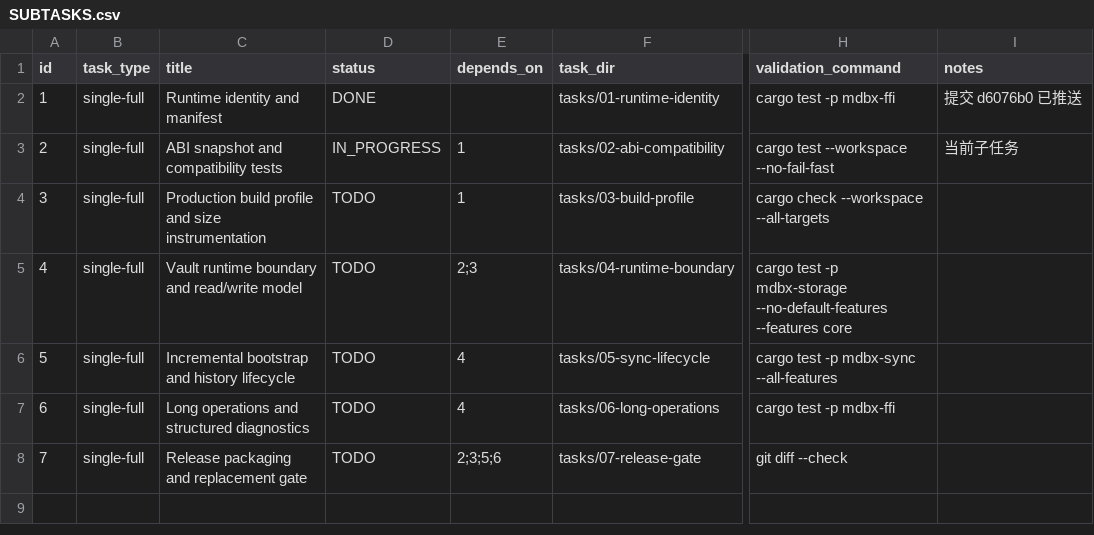
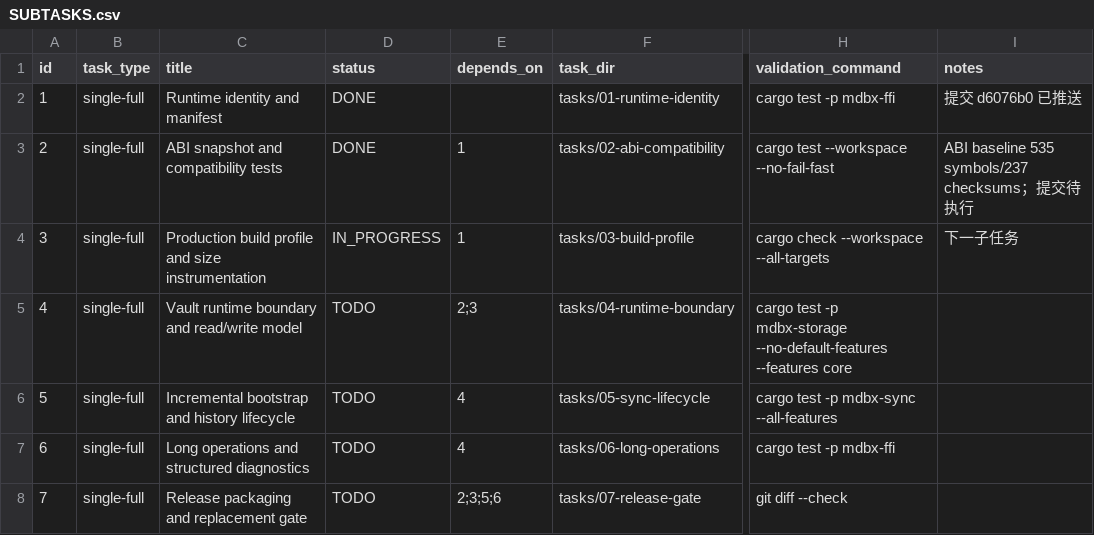
Before and after one commit to Monica-Pass/Mdbx, a CSV file: mdbx3-runtime-design/implementation/SUBTASKS.csv, drawn as a sheet; only a part is shown, gaps mark what is left out; the diff names each change by its address in the sheet, - before the commit and + after, or states it on an @@ line.

Commit message:
test(ffi): freeze MDBX2 UniFFI ABI for MDBX3

```diff
--- a/mdbx3-runtime-design/implementation/SUBTASKS.csv
+++ b/mdbx3-runtime-design/implementation/SUBTASKS.csv
-D3 (status): IN_PROGRESS
+D3 (status): DONE
-I3 (notes): 当前子任务
+I3 (notes): ABI baseline 535 symbols/237 checksums；提交待执行
-D4 (status): TODO
+D4 (status): IN_PROGRESS
-I4 (notes): (empty)
+I4 (notes): 下一子任务
```
Also changed, not shown: 10 other files.
